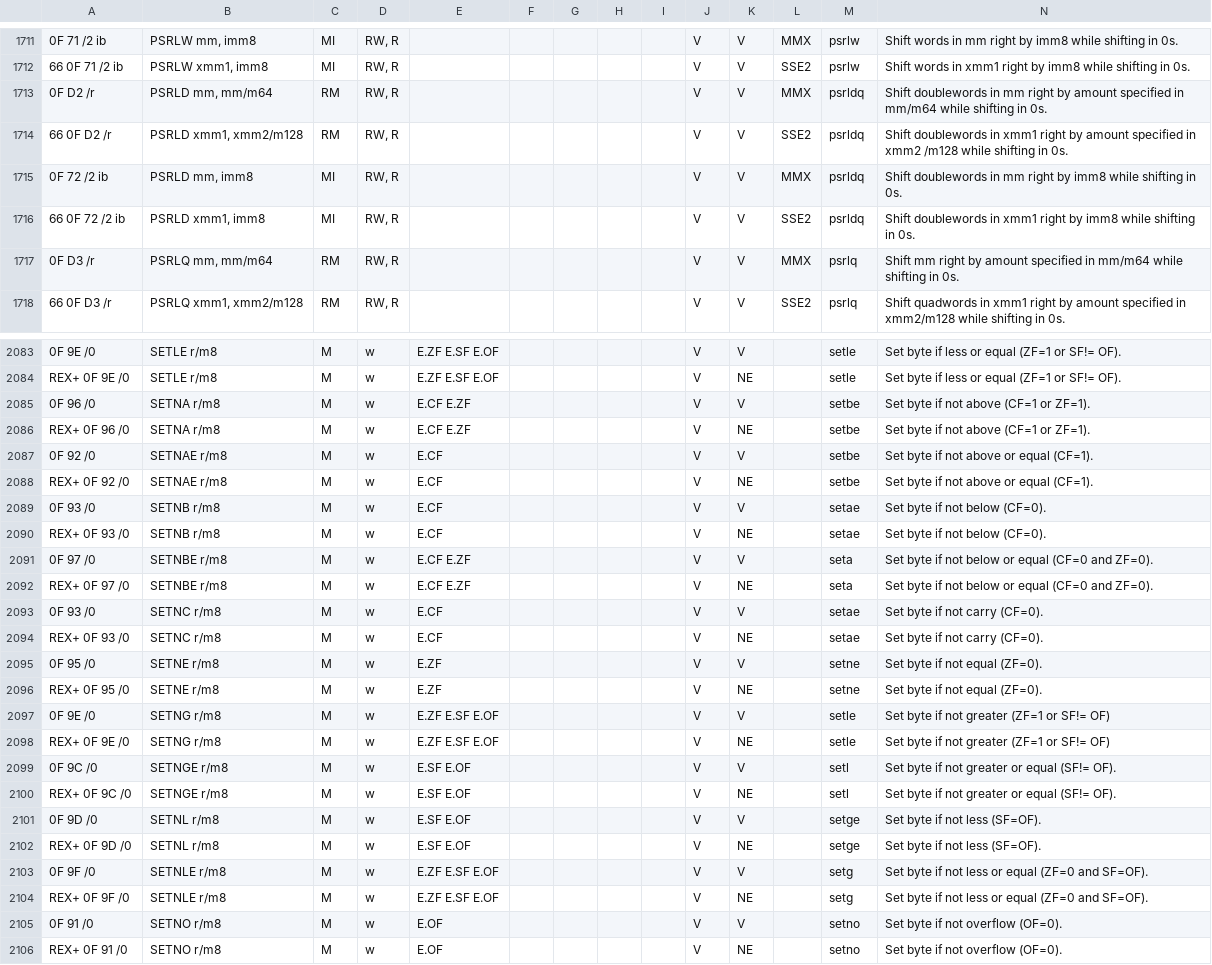
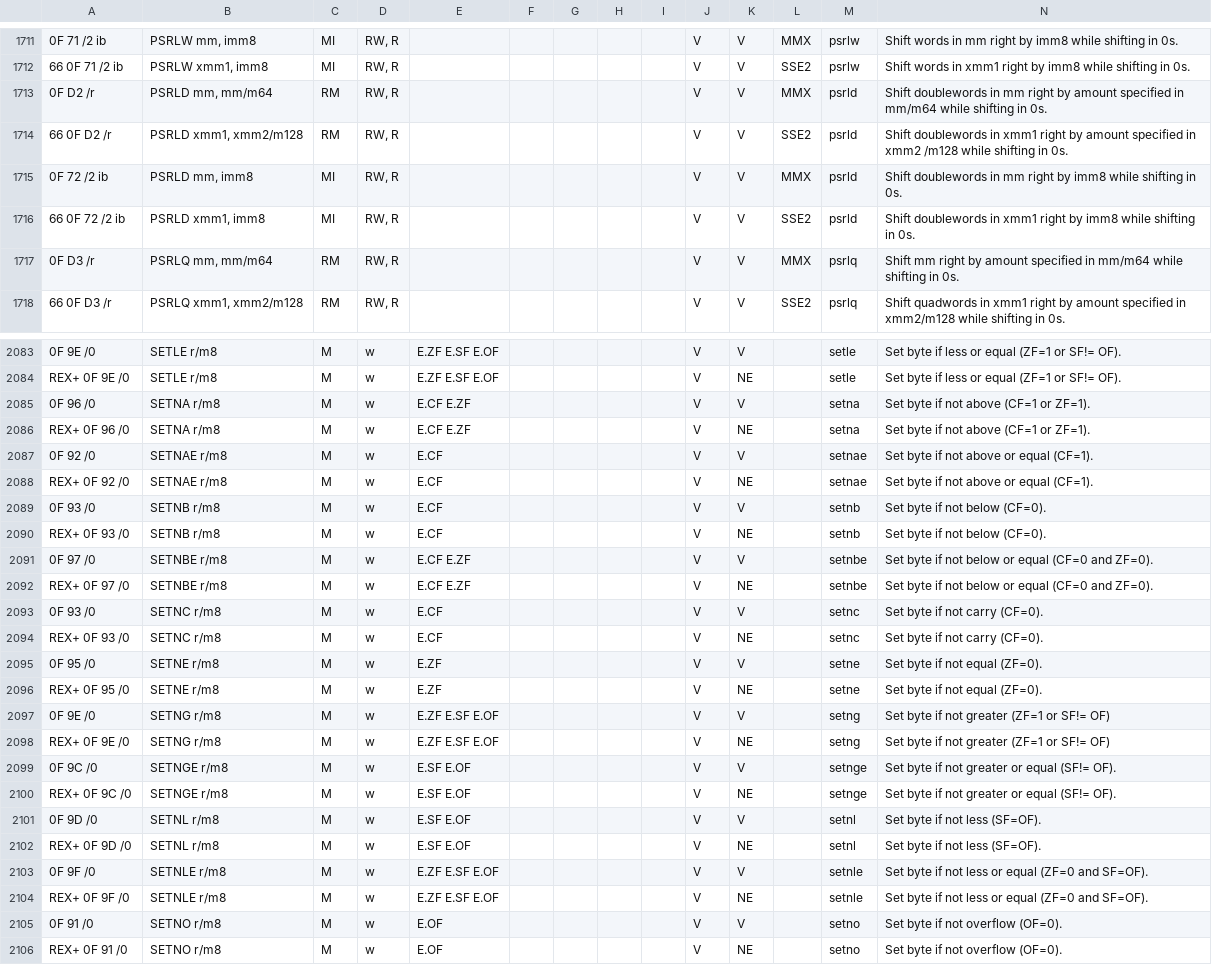
Before and after one commit to StanfordPL/x64asm, a CSV file: src/x86.csv, drawn as a sheet; only a part is shown, gaps mark what is left out; the diff covers the shown part only; the diff names each change by its address in the sheet, - before the commit and + after, or states it on an @@ line.

```diff
--- a/src/x86.csv
+++ b/src/x86.csv
-M1713:M1716: psrldq
+M1713:M1716: psrld
-M2085:M2086: setbe
+M2085:M2086: setna
-M2087:M2088: setbe
+M2087:M2088: setnae
-M2089:M2090: setae
+M2089:M2090: setnb
-M2091:M2092: seta
+M2091:M2092: setnbe
-M2093:M2094: setae
+M2093:M2094: setnc
-M2097:M2098: setle
+M2097:M2098: setng
-M2099:M2100: setl
+M2099:M2100: setnge
-M2101:M2102: setge
+M2101:M2102: setnl
-M2103:M2104: setg
+M2103:M2104: setnle
```
Also changed, not shown: 93 edited cells elsewhere in this file, 7 other files.
